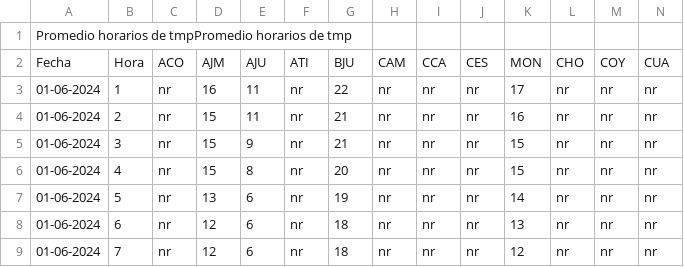
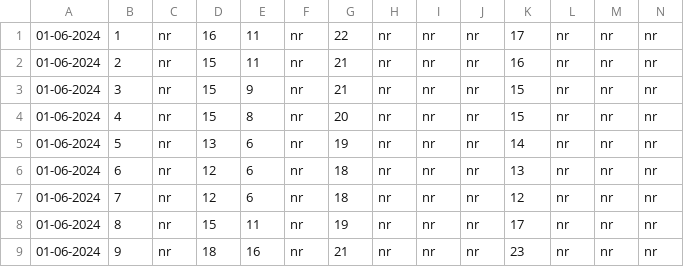
Before and after one commit to PEREGRINO0101010101/TEMP-JUN-, a CSV file: Promedio horarios de tmp_Jun.csv, drawn as a sheet; only a part is shown; the shorter side is filled out with more unchanged rows; rows hold the shown columns only; the diff names each change by its address in the sheet, - before the commit and + after, or states it on an @@ line.

Commit message:
Update Promedio horarios de tmp_Jun.csv

```diff
--- a/Promedio horarios de tmp_Jun.csv
+++ b/Promedio horarios de tmp_Jun.csv
-row 1: Promedio horarios de tmpPromedio horarios de tmp
-row 2: Fecha | Hora | ACO | AJM | AJU | ATI | BJU | CAM | CCA | CES | MON | CHO | COY | CUA
```
